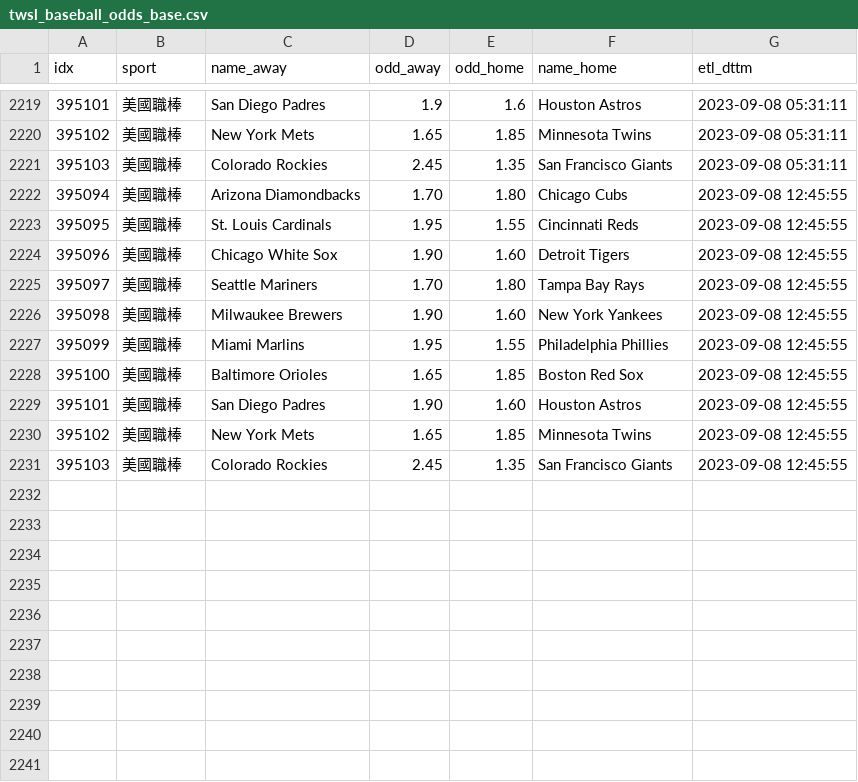
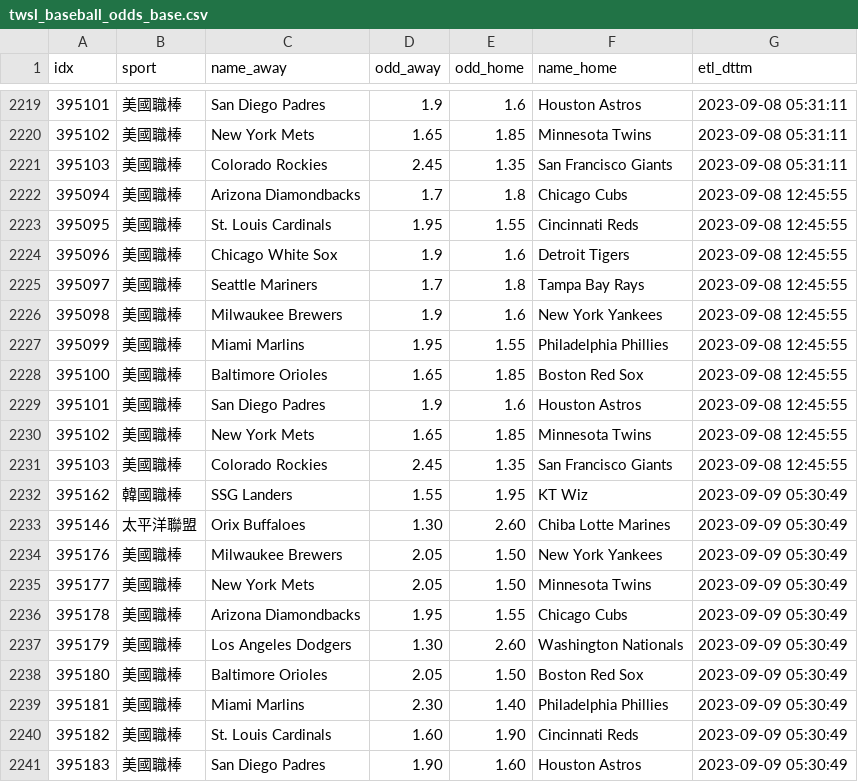
Before and after one commit to achilles0926/tw_sport_lottery, a CSV file: twsl_baseball_odds_base.csv, drawn as a sheet; only a part is shown, gaps mark what is left out.

```diff
--- a/twsl_baseball_odds_base.csv
+++ b/twsl_baseball_odds_base.csv
@@ -2221,11 +2221,21 @@
 395103,美國職棒,Colorado Rockies,2.45,1.35,San Francisco Giants,2023-09-08 05:31:11
-395094,美國職棒,Arizona Diamondbacks,1.70,1.80,Chicago Cubs,2023-09-08 12:45:55
+395094,美國職棒,Arizona Diamondbacks,1.7,1.8,Chicago Cubs,2023-09-08 12:45:55
 395095,美國職棒,St. Louis Cardinals,1.95,1.55,Cincinnati Reds,2023-09-08 12:45:55
-395096,美國職棒,Chicago White Sox,1.90,1.60,Detroit Tigers,2023-09-08 12:45:55
-395097,美國職棒,Seattle Mariners,1.70,1.80,Tampa Bay Rays,2023-09-08 12:45:55
-395098,美國職棒,Milwaukee Brewers,1.90,1.60,New York Yankees,2023-09-08 12:45:55
+395096,美國職棒,Chicago White Sox,1.9,1.6,Detroit Tigers,2023-09-08 12:45:55
+395097,美國職棒,Seattle Mariners,1.7,1.8,Tampa Bay Rays,2023-09-08 12:45:55
+395098,美國職棒,Milwaukee Brewers,1.9,1.6,New York Yankees,2023-09-08 12:45:55
 395099,美國職棒,Miami Marlins,1.95,1.55,Philadelphia Phillies,2023-09-08 12:45:55
 395100,美國職棒,Baltimore Orioles,1.65,1.85,Boston Red Sox,2023-09-08 12:45:55
-395101,美國職棒,San Diego Padres,1.90,1.60,Houston Astros,2023-09-08 12:45:55
+395101,美國職棒,San Diego Padres,1.9,1.6,Houston Astros,2023-09-08 12:45:55
 395102,美國職棒,New York Mets,1.65,1.85,Minnesota Twins,2023-09-08 12:45:55
 395103,美國職棒,Colorado Rockies,2.45,1.35,San Francisco Giants,2023-09-08 12:45:55
+395162,韓國職棒,SSG Landers,1.55,1.95,KT Wiz,2023-09-09 05:30:49
+395146,太平洋聯盟,Orix Buffaloes,1.30,2.60,Chiba Lotte Marines,2023-09-09 05:30:49
+395176,美國職棒,Milwaukee Brewers,2.05,1.50,New York Yankees,2023-09-09 05:30:49
+395177,美國職棒,New York Mets,2.05,1.50,Minnesota Twins,2023-09-09 05:30:49
+395178,美國職棒,Arizona Diamondbacks,1.95,1.55,Chicago Cubs,2023-09-09 05:30:49
+395179,美國職棒,Los Angeles Dodgers,1.30,2.60,Washington Nationals,2023-09-09 05:30:49
+395180,美國職棒,Baltimore Orioles,2.05,1.50,Boston Red Sox,2023-09-09 05:30:49
+395181,美國職棒,Miami Marlins,2.30,1.40,Philadelphia Phillies,2023-09-09 05:30:49
+395182,美國職棒,St. Louis Cardinals,1.60,1.90,Cincinnati Reds,2023-09-09 05:30:49
+395183,美國職棒,San Diego Padres,1.90,1.60,Houston Astros,2023-09-09 05:30:49
```
Also changed, not shown: twsl_baseball_odds_backup.csv, twsl_baseball_odds_new.csv.
